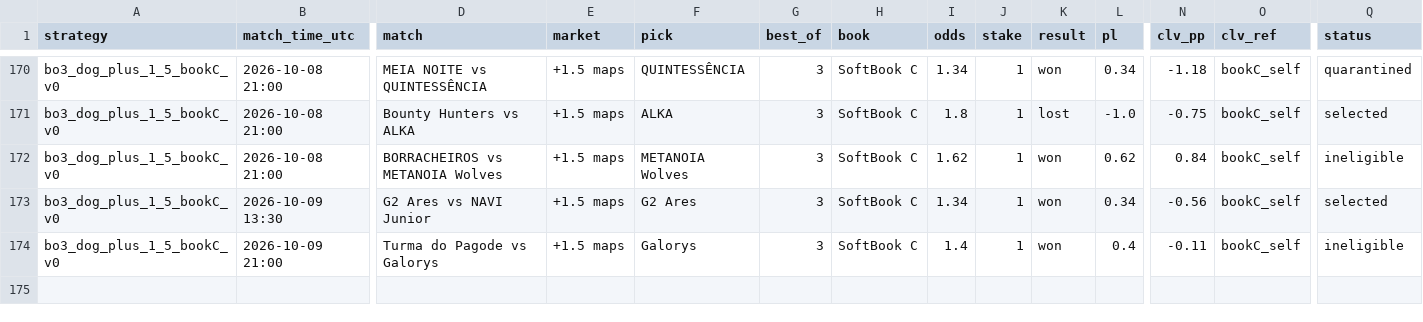
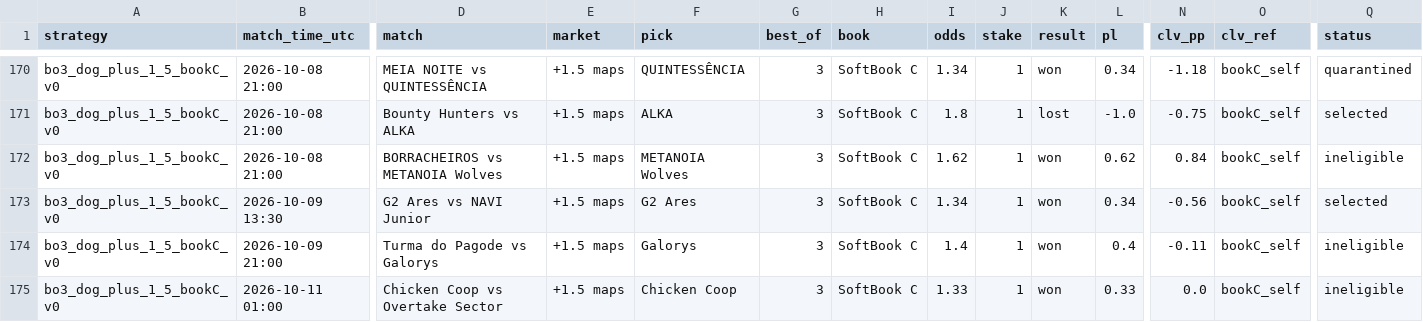
Before and after one commit to hyprcs/cs2hub, a CSV file: strategies/data/bo3_dog_plus_1_5_bookC_v0.csv, drawn as a sheet; only a part is shown, gaps mark what is left out; rows hold the shown columns only; the diff names each change by its address in the sheet, - before the commit and + after, or states it on an @@ line.

```diff
--- a/strategies/data/bo3_dog_plus_1_5_bookC_v0.csv
+++ b/strategies/data/bo3_dog_plus_1_5_bookC_v0.csv
+row 175: bo3_dog_plus_1_5_bookC_v0 | 2026-10-11 01:00 | Chicken Coop vs Overtake Sector | +1.5 maps | Chicken Coop | 3 | SoftBook C | 1.33 | 1 | won | 0.33 | 0.0 | bookC_self | ineligible
```
Also changed, not shown: strategies/data/all.csv, strategies/data/bo3_dog_plus_1_5_v0.csv, 10 other files.
